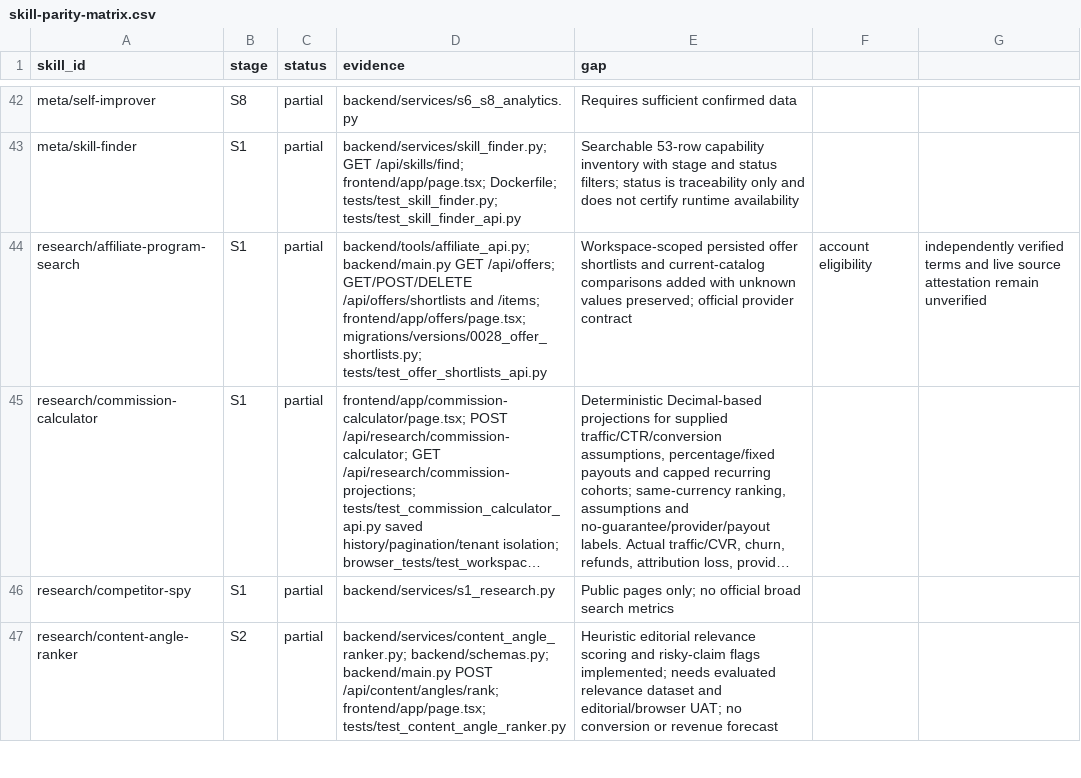
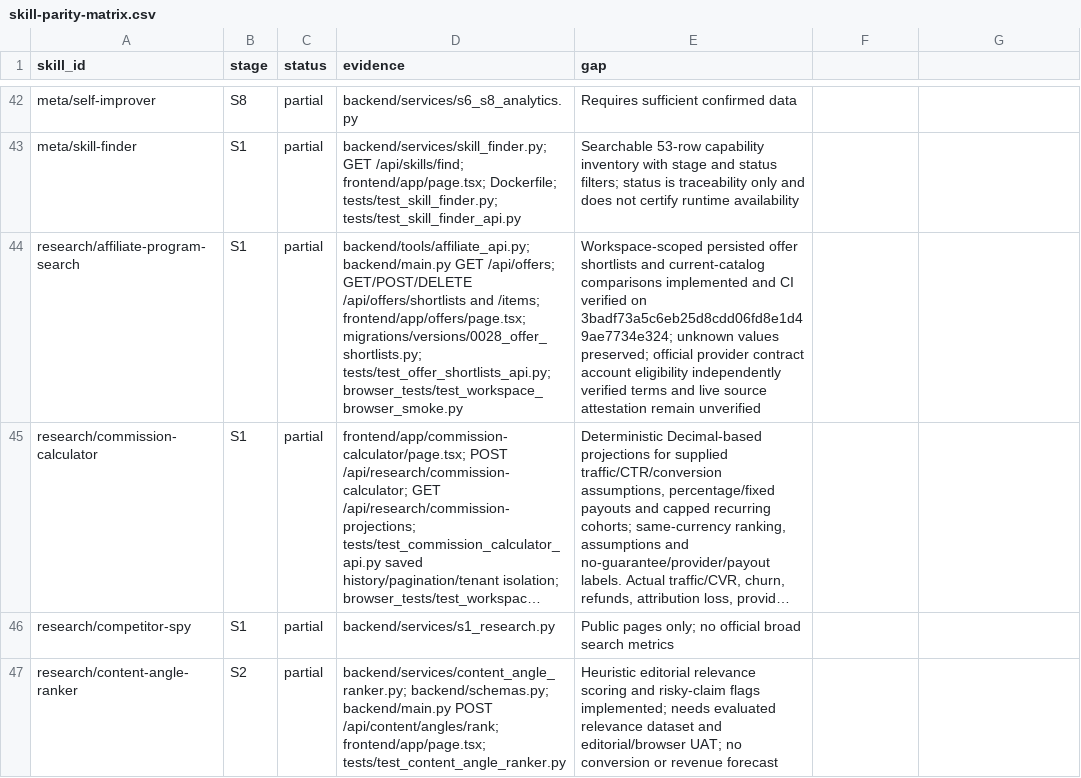
Before and after one commit to AITECHPRODUCTS/Project1, a CSV file: docs/skill-parity-matrix.csv, drawn as a sheet; only a part is shown, gaps mark what is left out; long unchanged cells end in …; the diff names each change by its address in the sheet, - before the commit and + after, or states it on an @@ line.

Commit message:
docs: record verified offer shortlist checkpoint and traceability

```diff
--- a/docs/skill-parity-matrix.csv
+++ b/docs/skill-parity-matrix.csv
-D44 (evidence): …frontend/app/offers/page.tsx; migrations/versions/0028_offer_shortlists.py; tests/test_offer_shortlists_api.py
+D44 (evidence): …frontend/app/offers/page.tsx; migrations/versions/0028_offer_shortlists.py; tests/test_offer_shortlists_api.py; browser_tests/test_workspace_browser_smoke.py
-E44 (gap): …current-catalog comparisons added with unknown values preserved; official provider contract
+E44 (gap): …current-catalog comparisons implemented and CI verified on 3badf73a5c6eb25d8cdd06fd8e1d49ae7734e324; unknown values preserved; official provider contract account eligibility independently verified terms and live source attestation remain unverified
-F44: account eligibility
+F44: (empty)
-G44: independently verified terms and live source attestation remain unverified
+G44: (empty)
```
Also changed, not shown: 6 other files.
